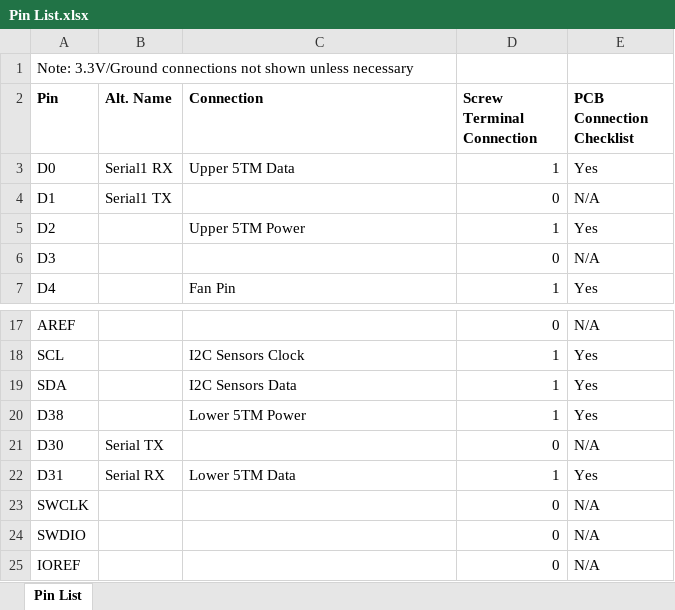
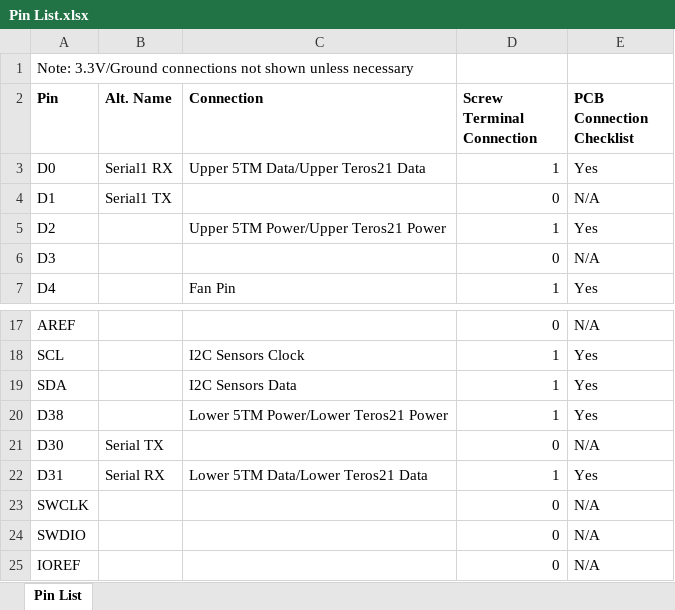
Before and after one commit to madvoid/LEMSv2, an Excel workbook: Hardware Information/Pin List.xlsx, sheet Pin List, drawn as a sheet; only a part is shown, gaps mark what is left out; values as stored, in another font and other column widths than the file's, no borders; conditional formats not drawn; the diff names each change by its address in the sheet, - before the commit and + after, or states it on an @@ line.

```diff
--- a/Hardware Information/Pin List.xlsx (sheet Pin List)
+++ b/Hardware Information/Pin List.xlsx (sheet Pin List)
-C3 (Connection): Upper 5TM Data
+C3 (Connection): Upper 5TM Data/Upper Teros21 Data
-C5 (Connection): Upper 5TM Power
+C5 (Connection): Upper 5TM Power/Upper Teros21 Power
-C20 (Connection): Lower 5TM Power
+C20 (Connection): Lower 5TM Power/Lower Teros21 Power
-C22 (Connection): Lower 5TM Data
+C22 (Connection): Lower 5TM Data/Lower Teros21 Data
```
Also changed, not shown: Hardware Information/Bill of Materials.xlsx, Hardware Information/Wiring Information.xlsx, 14 other files.
